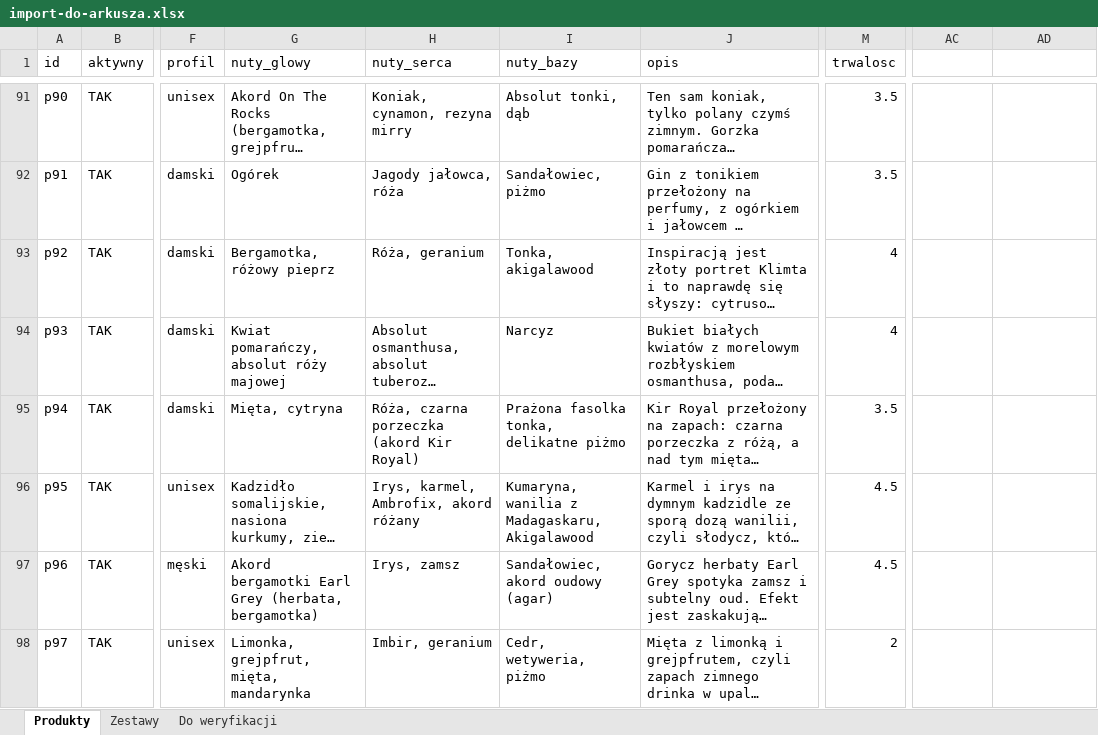
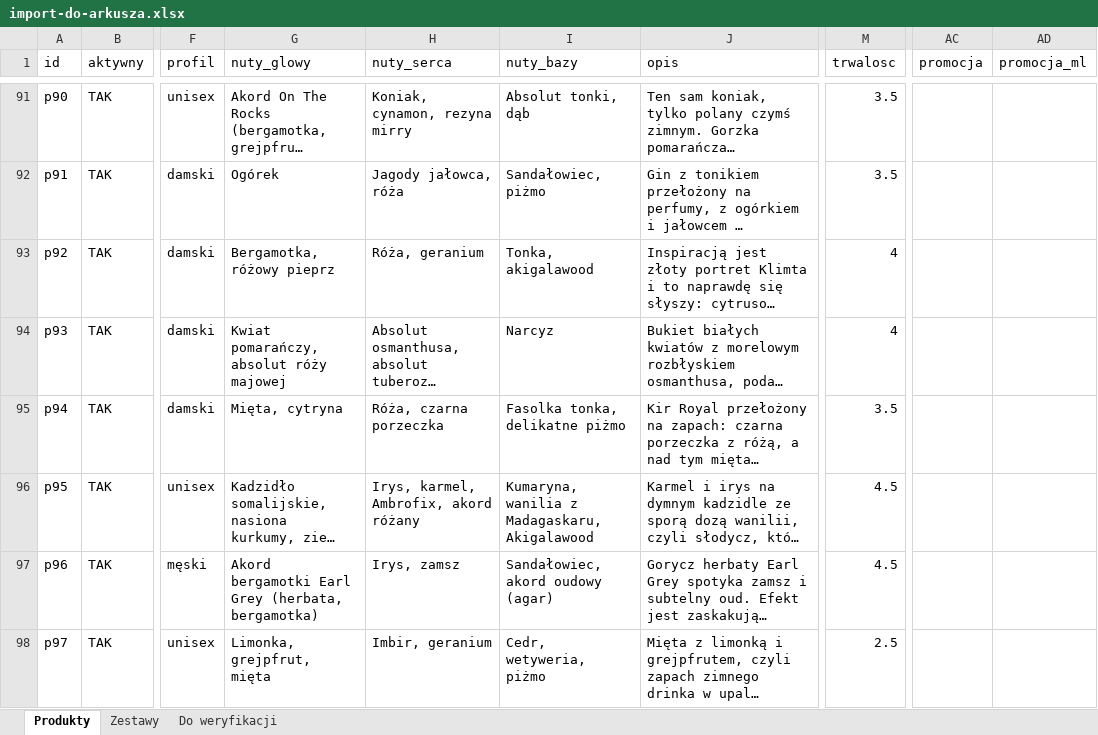
Before and after one commit to VincentPittos/Nicci-Fragrance, an Excel workbook: dev/dane/import-do-arkusza.xlsx, sheet Produkty, drawn as a sheet; only a part is shown, gaps mark what is left out; long unchanged cells end in …; values as stored, in another font and other column widths than the file's, no borders; the diff covers the shown part only; the diff names each change by its address in the sheet, - before the commit and + after, or states it on an @@ line.

```diff
--- a/dev/dane/import-do-arkusza.xlsx (sheet Produkty)
+++ b/dev/dane/import-do-arkusza.xlsx (sheet Produkty)
-AC1: (empty)
+AC1: promocja
-AD1: (empty)
+AD1: promocja_ml
-H95 (nuty_serca): Róża, czarna porzeczka (akord Kir Royal)
+H95 (nuty_serca): Róża, czarna porzeczka
-I95 (nuty_bazy): Prażona fasolka tonka, delikatne piżmo
+I95 (nuty_bazy): Fasolka tonka, delikatne piżmo
-G98 (nuty_glowy): Limonka, grejpfrut, mięta, mandarynka
+G98 (nuty_glowy): Limonka, grejpfrut, mięta
-M98 (trwalosc): 2
+M98 (trwalosc): 2.5
```
Also changed, not shown: 77 edited cells elsewhere in this sheet, sheet Do weryfikacji, 23 other files.
